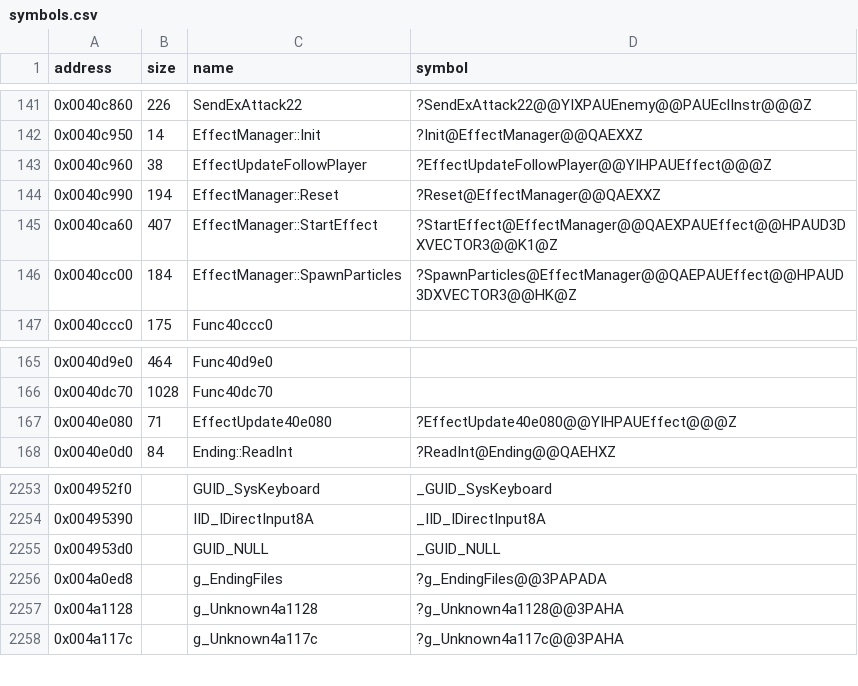
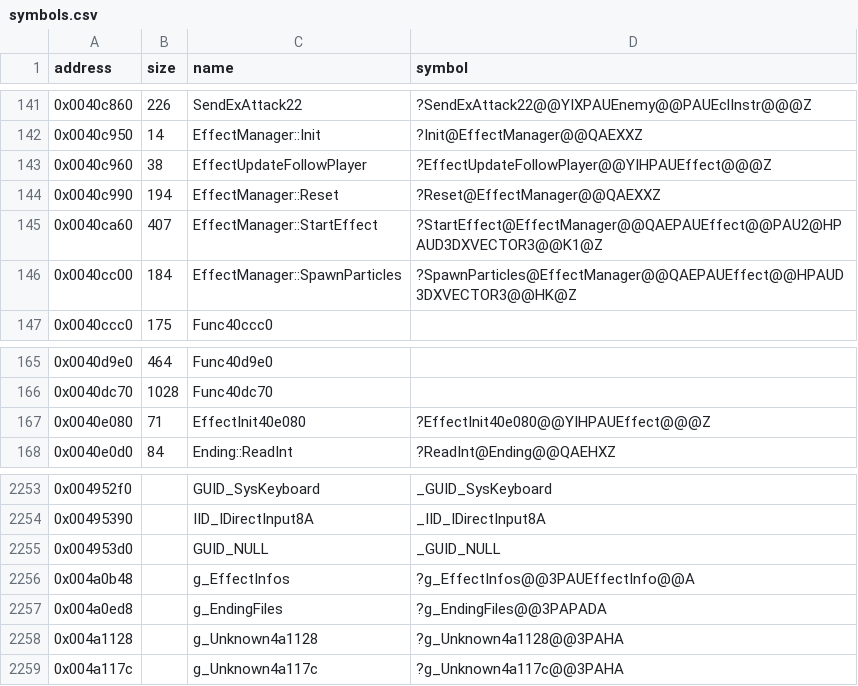
Before and after one commit to Cirno-Labs/th09, a CSV file: config/symbols.csv, drawn as a sheet; only a part is shown, gaps mark what is left out.

Commit message:
Decompile EffectManager::StartEffect (0x40ca60)
Frees the effect's blocks, zeroes it and starts it from g_EffectInfos
(0x4a0b48, 0x18-byte entries): its own allocated sprites, from
consecutive scripts, and the init, update and draw callbacks. Fills in
Effect: sprites (was unknown04), spriteCount, velocity, the callbacks
and type. 0x40e080 is an init callback taking an angle in velocity.x:
EffectUpdate40e080 is renamed EffectInit40e080.

```diff
--- a/config/symbols.csv
+++ b/config/symbols.csv
@@ -144,3 +144,3 @@ address,size,name,symbol
 0x0040c990,194,EffectManager::Reset,?Reset@EffectManager@@QAEXXZ
-0x0040ca60,407,EffectManager::StartEffect,?StartEffect@EffectManager@@QAEXPAUEffect@@HPAUD3DXVECTOR3@@K1@Z
+0x0040ca60,407,EffectManager::StartEffect,?StartEffect@EffectManager@@QAEPAUEffect@@PAU2@HPAUD3DXVECTOR3@@K1@Z
 0x0040cc00,184,EffectManager::SpawnParticles,?SpawnParticles@EffectManager@@QAEPAUEffect@@HPAUD3DXVECTOR3@@HK@Z
@@ -166,3 +166,3 @@ address,size,name,symbol
 0x0040dc70,1028,Func40dc70,
-0x0040e080,71,EffectUpdate40e080,?EffectUpdate40e080@@YIHPAUEffect@@@Z
+0x0040e080,71,EffectInit40e080,?EffectInit40e080@@YIHPAUEffect@@@Z
 0x0040e0d0,84,Ending::ReadInt,?ReadInt@Ending@@QAEHXZ
@@ -2255,2 +2255,3 @@ address,size,name,symbol
 0x004953d0,,GUID_NULL,_GUID_NULL
+0x004a0b48,,g_EffectInfos,?g_EffectInfos@@3PAUEffectInfo@@A
 0x004a0ed8,,g_EndingFiles,?g_EndingFiles@@3PAPADA
```
Also changed, not shown: 3 other files.
